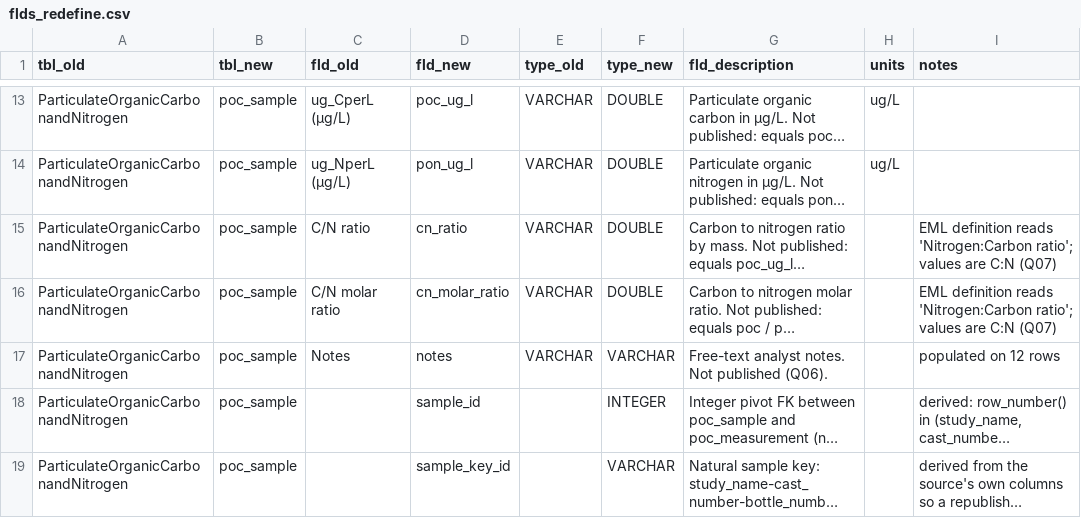
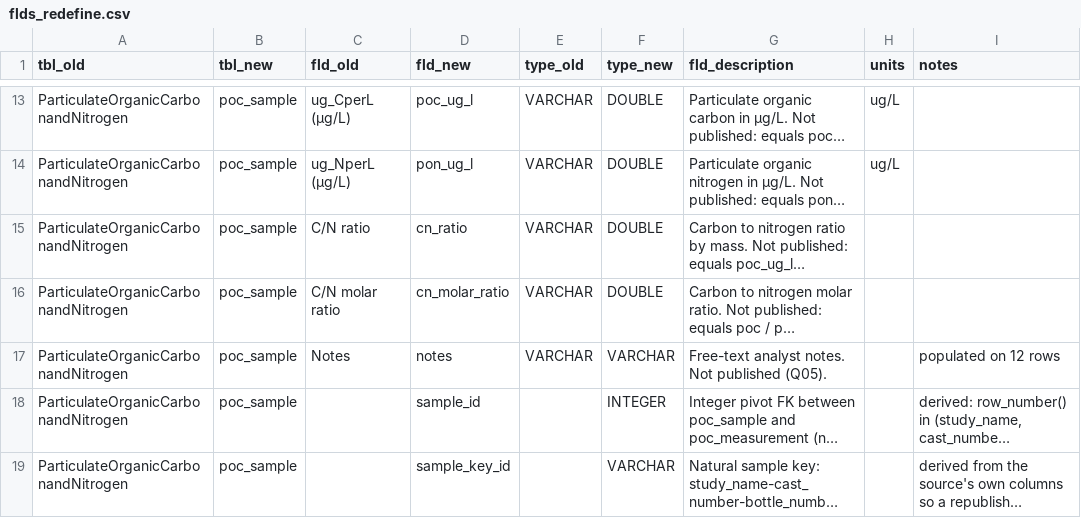
Before and after one commit to CalCOFI/workflows, a CSV file: metadata/cce-lter/poc-pon/flds_redefine.csv, drawn as a sheet; only a part is shown, gaps mark what is left out; long unchanged cells end in …; the diff names each change by its address in the sheet, - before the commit and + after, or states it on an @@ line.

```diff
--- a/metadata/cce-lter/poc-pon/flds_redefine.csv
+++ b/metadata/cce-lter/poc-pon/flds_redefine.csv
-I15:I16 (notes): EML definition reads 'Nitrogen:Carbon ratio'; values are C:N (Q07)
+I15:I16 (notes): (empty)
-G17 (fld_description): Free-text analyst notes. Not published (Q06).
+G17 (fld_description): Free-text analyst notes. Not published (Q05).
```
Also changed, not shown: metadata/cce-lter/poc-pon/questions.csv, 2 other files.
